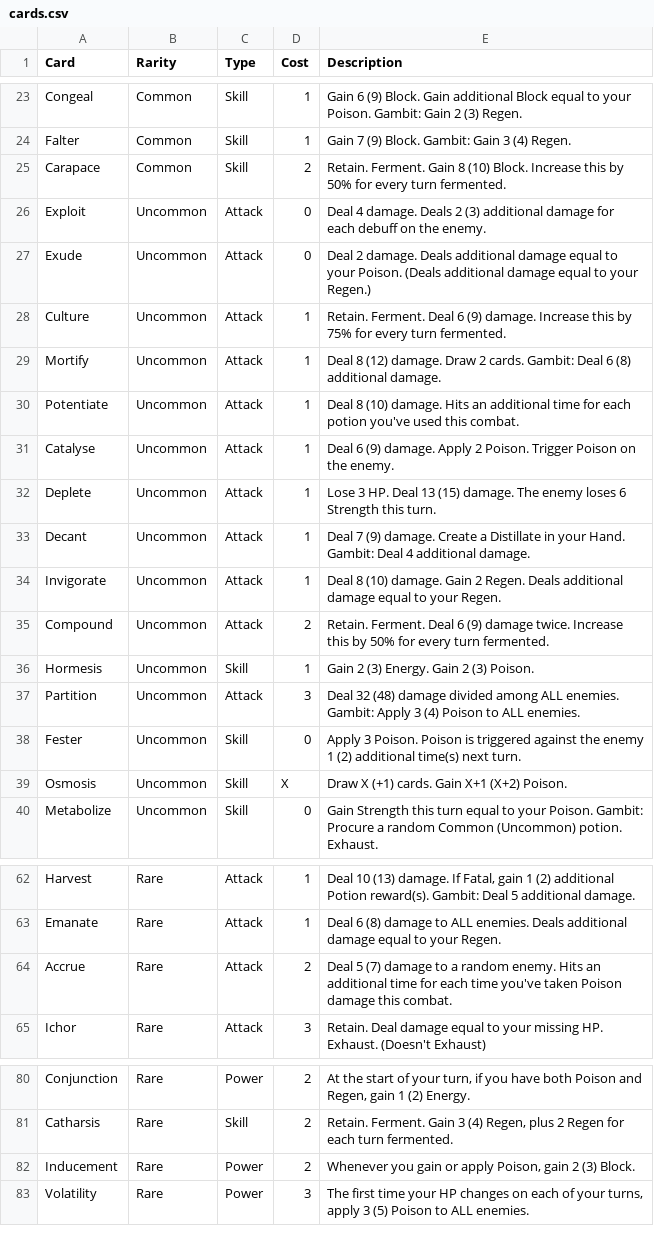
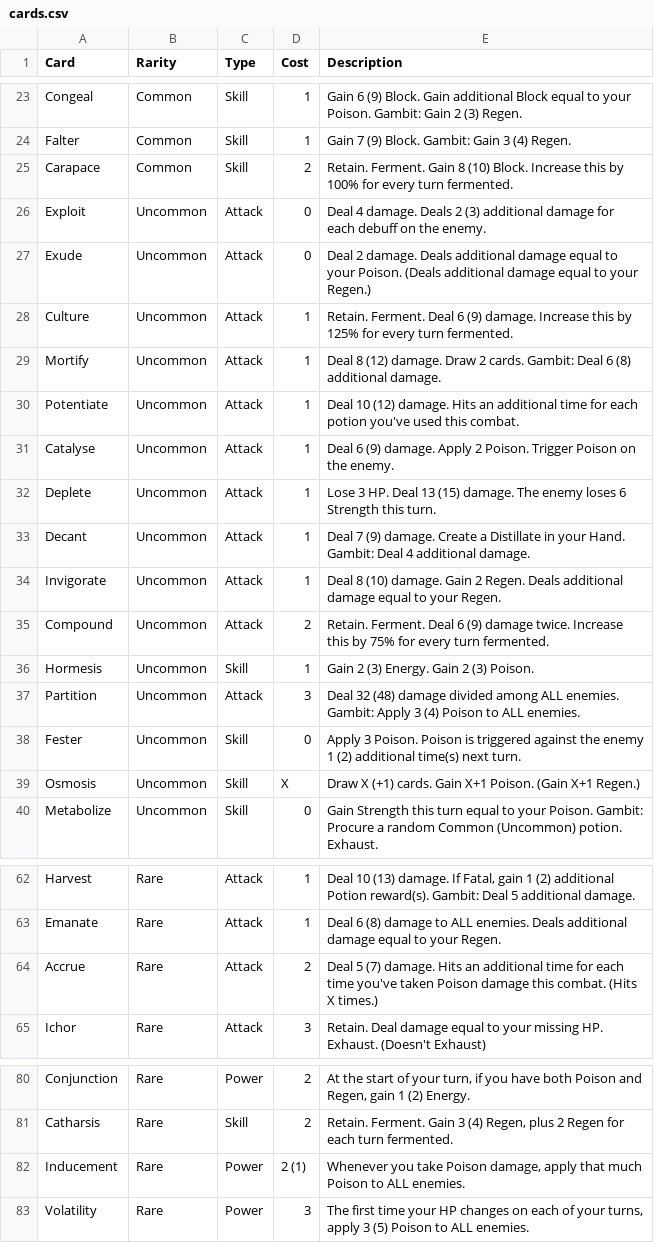
Before and after one commit to sethmcleod/sts2-the-alchemist, a CSV file: cards.csv, drawn as a sheet; only a part is shown, gaps mark what is left out.

Commit message:
feat: more card balance adjustments

```diff
--- a/cards.csv
+++ b/cards.csv
@@ -24,8 +24,8 @@ Congeal,Common,Skill,1,Gain 6 (9) Block. Gain additional Block equal to your Poi
 Falter,Common,Skill,1,Gain 7 (9) Block. Gambit: Gain 3 (4) Regen.
-Carapace,Common,Skill,2,Retain. Ferment. Gain 8 (10) Block. Increase this by 50% for every turn fermented.
+Carapace,Common,Skill,2,Retain. Ferment. Gain 8 (10) Block. Increase this by 100% for every turn fermented.
 Exploit,Uncommon,Attack,0,Deal 4 damage. Deals 2 (3) additional damage for each debuff on the enemy.
 Exude,Uncommon,Attack,0,Deal 2 damage. Deals additional damage equal to your Poison. (Deals additional damage equal to your Regen.)
-Culture,Uncommon,Attack,1,Retain. Ferment. Deal 6 (9) damage. Increase this by 75% for every turn fermented.
+Culture,Uncommon,Attack,1,Retain. Ferment. Deal 6 (9) damage. Increase this by 125% for every turn fermented.
 Mortify,Uncommon,Attack,1,Deal 8 (12) damage. Draw 2 cards. Gambit: Deal 6 (8) additional damage.
-Potentiate,Uncommon,Attack,1,Deal 8 (10) damage. Hits an additional time for each potion you've used this combat.
+Potentiate,Uncommon,Attack,1,Deal 10 (12) damage. Hits an additional time for each potion you've used this combat.
 Catalyse,Uncommon,Attack,1,Deal 6 (9) damage. Apply 2 Poison. Trigger Poison on the enemy.
@@ -34,3 +34,3 @@ Decant,Uncommon,Attack,1,Deal 7 (9) damage. Create a Distillate in your Hand. Ga
 Invigorate,Uncommon,Attack,1,Deal 8 (10) damage. Gain 2 Regen. Deals additional damage equal to your Regen.
-Compound,Uncommon,Attack,2,Retain. Ferment. Deal 6 (9) damage twice. Increase this by 50% for every turn fermented.
+Compound,Uncommon,Attack,2,Retain. Ferment. Deal 6 (9) damage twice. Increase this by 75% for every turn fermented.
 Hormesis,Uncommon,Skill,1,Gain 2 (3) Energy. Gain 2 (3) Poison.
@@ -38,3 +38,3 @@ Partition,Uncommon,Attack,3,Deal 32 (48) damage divided among ALL enemies. Gambi
 Fester,Uncommon,Skill,0,Apply 3 Poison. Poison is triggered against the enemy 1 (2) additional time(s) next turn.
-Osmosis,Uncommon,Skill,X,Draw X (+1) cards. Gain X+1 (X+2) Poison.
+Osmosis,Uncommon,Skill,X,Draw X (+1) cards. Gain X+1 Poison. (Gain X+1 Regen.)
 Metabolize,Uncommon,Skill,0,Gain Strength this turn equal to your Poison. Gambit: Procure a random Common (Uncommon) potion. Exhaust.
@@ -63,3 +63,3 @@ Harvest,Rare,Attack,1,"Deal 10 (13) damage. If Fatal, gain 1 (2) additional Poti
 Emanate,Rare,Attack,1,Deal 6 (8) damage to ALL enemies. Deals additional damage equal to your Regen.
-Accrue,Rare,Attack,2,Deal 5 (7) damage to a random enemy. Hits an additional time for each time you've taken Poison damage this combat.
+Accrue,Rare,Attack,2,Deal 5 (7) damage. Hits an additional time for each time you've taken Poison damage this combat. (Hits X times.)
 Ichor,Rare,Attack,3,Retain. Deal damage equal to your missing HP. Exhaust. (Doesn't Exhaust)
@@ -81,3 +81,3 @@ Conjunction,Rare,Power,2,"At the start of your turn, if you have both Poison and
 Catharsis,Rare,Skill,2,"Retain. Ferment. Gain 3 (4) Regen, plus 2 Regen for each turn fermented."
-Inducement,Rare,Power,2,"Whenever you gain or apply Poison, gain 2 (3) Block."
+Inducement,Rare,Power,2 (1),"Whenever you take Poison damage, apply that much Poison to ALL enemies."
 Volatility,Rare,Power,3,"The first time your HP changes on each of your turns, apply 3 (5) Poison to ALL enemies."
```
Also changed, not shown: 18 other files.
